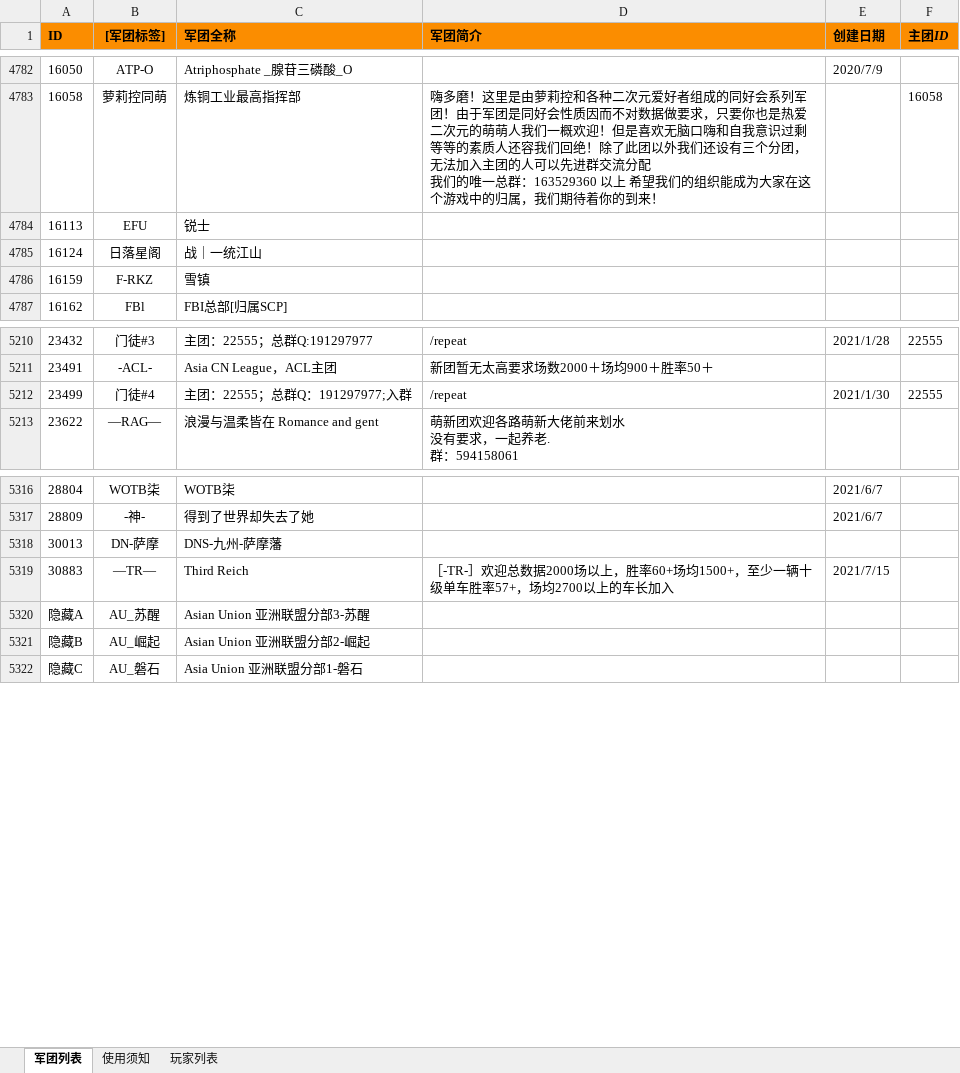
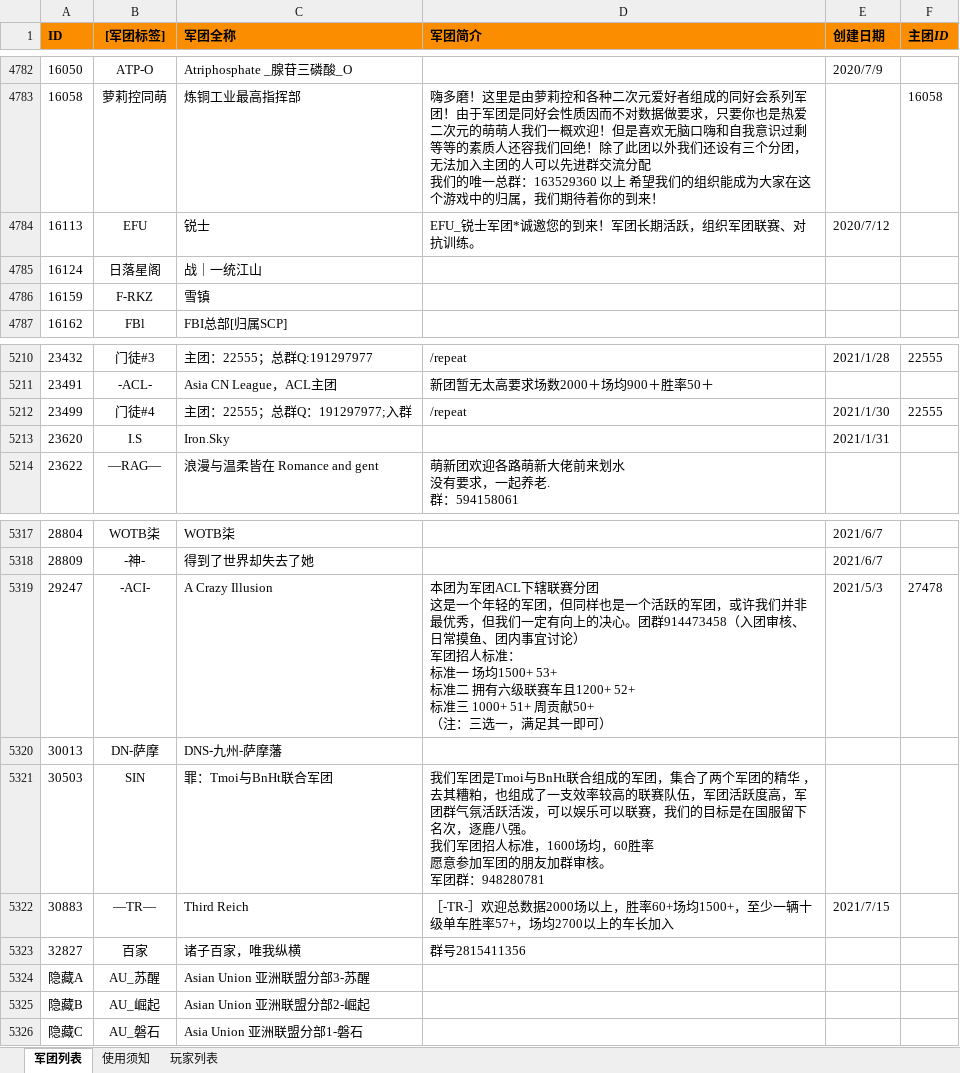
Before and after one commit to David-C0pperfield/WOTB-ID-CHN, an Excel workbook: 闪击战团ID.xlsx, sheet 军团列表, drawn as a sheet; only a part is shown, gaps mark what is left out; values as stored, in another font and other column widths than the file's, no borders; ↵ is a line break in a cell; the diff names each change by its address in the sheet, - before the commit and + after, or states it on an @@ line.

```diff
--- a/闪击战团ID.xlsx (sheet 军团列表)
+++ b/闪击战团ID.xlsx (sheet 军团列表)
-D4784 (军团简介): (empty)
+D4784 (军团简介): EFU_锐士军团*诚邀您的到来！军团长期活跃，组织军团联赛、对抗训练。
-E4784 (创建日期): (empty)
+E4784 (创建日期): 2020/7/12
+row 5213: 23620 | I.S | Iron.Sky |  | 2021/1/31
+row 5319: 29247 | -ACI- | A Crazy Illusion | 本团为军团ACL下辖联赛分团 ↵ 这是一个年轻的军团，但同样也是一个活跃的军团，或许我们并非最优秀，但我们一定有向上的决心。团群914473458（入团审核、日常摸鱼、团内事宜讨论） ↵ 军团招人标准： ↵ 标准一 场均1500+ 53+ ↵ 标准二 拥有六级联赛车且1200+ 52+ ↵ 标准三 1000+ 51+ 周贡献50+ ↵ （注：三选一，满足其一即可） | 2021/5/3 | 27478
+row 5321: 30503 | SIN | 罪：Tmoi与BnHt联合军团 | 我们军团是Tmoi与BnHt联合组成的军团，集合了两个军团的精华 ，去其糟粕，也组成了一支效率较高的联赛队伍，军团活跃度高，军团群气氛活跃活泼，可以娱乐可以联赛，我们的目标是在国服留下名次，逐鹿八强。 ↵ 我们军团招人标准，1600场均，60胜率 ↵ 愿意参加军团的朋友加群审核。 ↵ 军团群：948280781
+row 5323: 32827 | 百家 | 诸子百家，唯我纵横 | 群号2815411356
```
Also changed, not shown: 5 other files.
